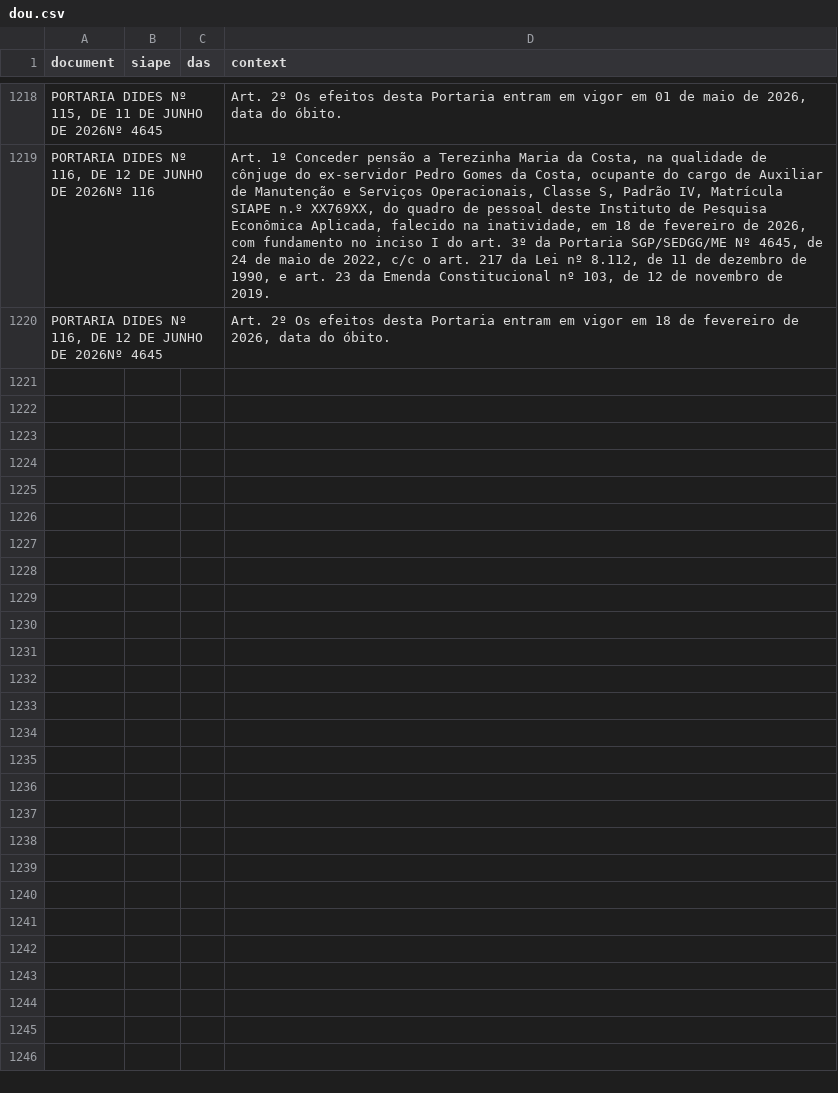
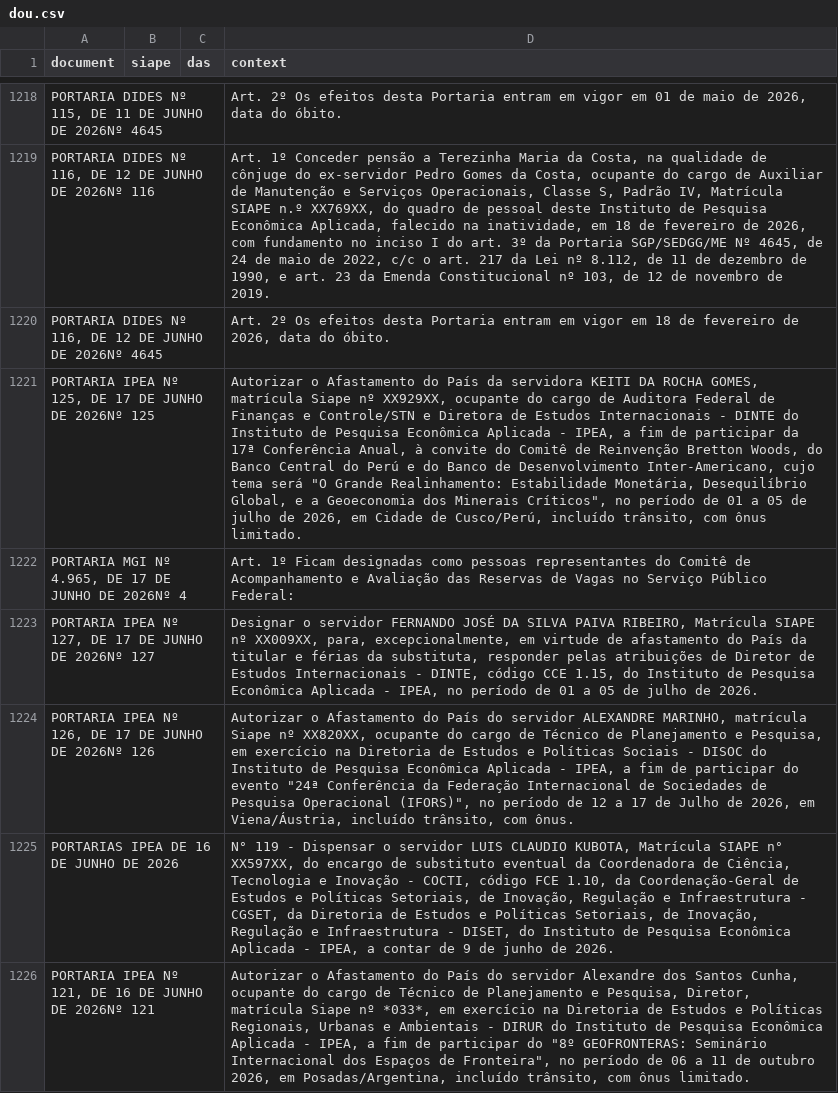
Before and after one commit to rodrigoesborges/ipea_dou_bot, a CSV file: data/dou.csv, drawn as a sheet; only a part is shown, gaps mark what is left out; the diff names each change by its address in the sheet, - before the commit and + after, or states it on an @@ line.

```diff
--- a/data/dou.csv
+++ b/data/dou.csv
+row 1221: PORTARIA IPEA Nº 125, DE 17 DE JUNHO DE 2026Nº 125 |  |  | Autorizar o Afastamento do País da servidora KEITI DA ROCHA GOMES, matrícula Siape nº XX929XX, ocupante do cargo de Auditora Federal de Finanças e Controle/STN e Diretora de Estudos Internacionais - DINTE do Instituto de Pesquisa Econômica Aplicada - IPEA, a fim de participar da 17ª Conferência Anual, à convite do Comitê de Reinvenção Bretton Woods, do Banco Central do Perú e do Banco de Desenvolvimento Inter-Americano, cujo tema será "O Grande Realinhamento: Estabilidade Monetária, Desequilíbrio Global, e a Geoeconomia dos Minerais Críticos", no período de 01 a 05 de julho de 2026, em Cidade de Cusco/Perú, incluído trânsito, com ônus limitado.
+row 1222: PORTARIA MGI Nº 4.965, DE 17 DE JUNHO DE 2026Nº 4 |  |  | Art. 1º Ficam designadas como pessoas representantes do Comitê de Acompanhamento e Avaliação das Reservas de Vagas no Serviço Público Federal:
+row 1223: PORTARIA IPEA Nº 127, DE 17 DE JUNHO DE 2026Nº 127 |  |  | Designar o servidor FERNANDO JOSÉ DA SILVA PAIVA RIBEIRO, Matrícula SIAPE nº XX009XX, para, excepcionalmente, em virtude de afastamento do País da titular e férias da substituta, responder pelas atribuições de Diretor de Estudos Internacionais - DINTE, código CCE 1.15, do Instituto de Pesquisa Econômica Aplicada - IPEA, no período de 01 a 05 de julho de 2026.
+row 1224: PORTARIA IPEA Nº 126, DE 17 DE JUNHO DE 2026Nº 126 |  |  | Autorizar o Afastamento do País do servidor ALEXANDRE MARINHO, matrícula Siape nº XX820XX, ocupante do cargo de Técnico de Planejamento e Pesquisa, em exercício na Diretoria de Estudos e Políticas Sociais - DISOC do Instituto de Pesquisa Econômica Aplicada - IPEA, a fim de participar do evento "24ª Conferência da Federação Internacional de Sociedades de Pesquisa Operacional (IFORS)", no período de 12 a 17 de Julho de 2026, em Viena/Áustria, incluído trânsito, com ônus.
+row 1225: PORTARIAS IPEA DE 16 DE JUNHO DE 2026 |  |  | N° 119 - Dispensar o servidor LUIS CLAUDIO KUBOTA, Matrícula SIAPE n° XX597XX, do encargo de substituto eventual da Coordenadora de Ciência, Tecnologia e Inovação - COCTI, código FCE 1.10, da Coordenação-Geral de Estudos e Políticas Setoriais, de Inovação, Regulação e Infraestrutura - CGSET, da Diretoria de Estudos e Políticas Setoriais, de Inovação, Regulação e Infraestrutura - DISET, do Instituto de Pesquisa Econômica Aplicada - IPEA, a contar de 9 de junho de 2026.
+row 1226: PORTARIA IPEA Nº 121, DE 16 DE JUNHO DE 2026Nº 121 |  |  | Autorizar o Afastamento do País do servidor Alexandre dos Santos Cunha, ocupante do cargo de Técnico de Planejamento e Pesquisa, Diretor, matrícula Siape nº *033*, em exercício na Diretoria de Estudos e Políticas Regionais, Urbanas e Ambientais - DIRUR do Instituto de Pesquisa Econômica Aplicada - IPEA, a fim de participar do "8º GEOFRONTERAS: Seminário Internacional dos Espaços de Fronteira", no período de 06 a 11 de outubro 2026, em Posadas/Argentina, incluído trânsito, com ônus limitado.
```
Also changed, not shown: 1 other file.
